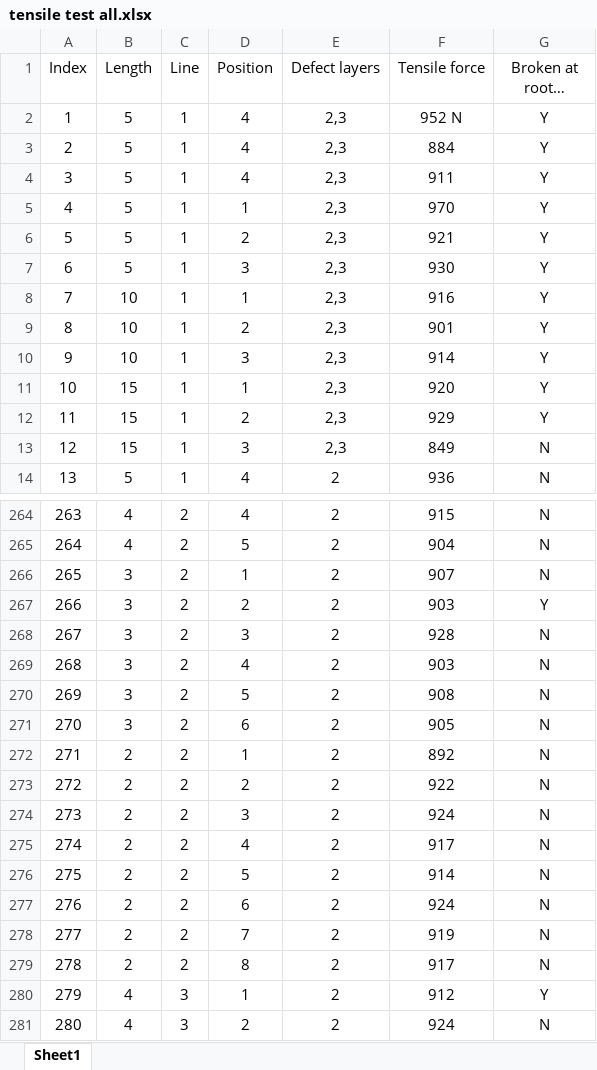
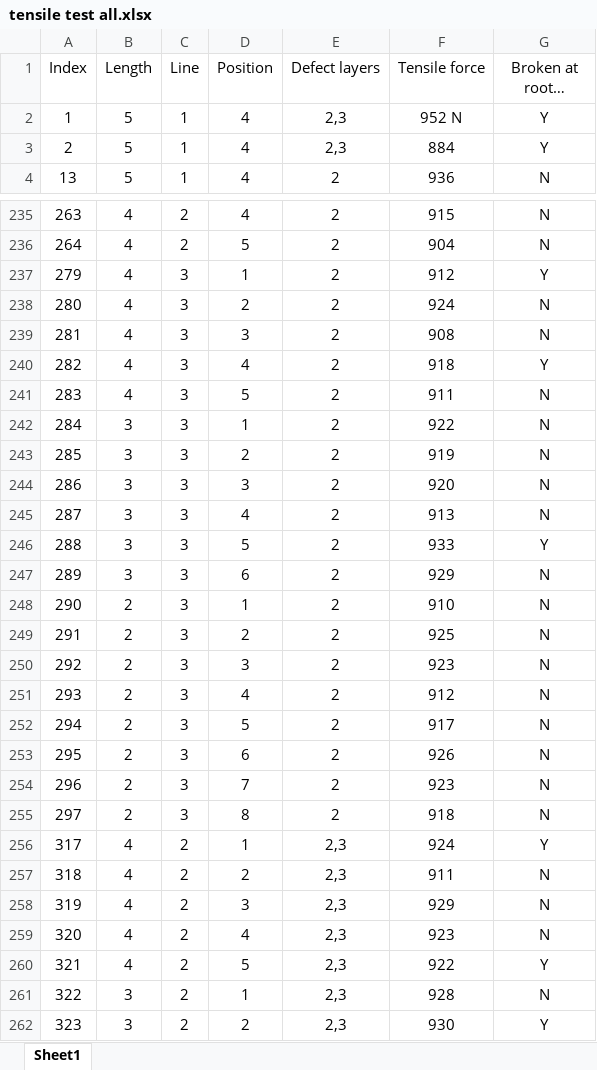
Before and after one commit to ARTS-Laboratory/Dataset-in-situ-monitoring-FFF-structures, an Excel workbook: Data/Dataset-1b/tensile test all.xlsx, sheet Sheet1, drawn as a sheet; only a part is shown, gaps mark what is left out; the shorter side is filled out with more unchanged rows; long unchanged cells end in …; values as stored, in another font and other column widths than the file's, no borders; the diff covers the shown part only; the diff names each change by its address in the sheet, - before the commit and + after, or states it on an @@ line.

```diff
--- a/Data/Dataset-1b/tensile test all.xlsx (sheet Sheet1)
+++ b/Data/Dataset-1b/tensile test all.xlsx (sheet Sheet1)
-row 4: 3 | 5 | 1 | 4 | 2,3 | 911 | Y
-row 5: 4 | 5 | 1 | 1 | 2,3 | 970 | Y
-row 6: 5 | 5 | 1 | 2 | 2,3 | 921 | Y
-row 7: 6 | 5 | 1 | 3 | 2,3 | 930 | Y
-row 8: 7 | 10 | 1 | 1 | 2,3 | 916 | Y
-row 9: 8 | 10 | 1 | 2 | 2,3 | 901 | Y
-row 10: 9 | 10 | 1 | 3 | 2,3 | 914 | Y
-row 11: 10 | 15 | 1 | 1 | 2,3 | 920 | Y
-row 12: 11 | 15 | 1 | 2 | 2,3 | 929 | Y
-row 13: 12 | 15 | 1 | 3 | 2,3 | 849 | N
-row 266: 265 | 3 | 2 | 1 | 2 | 907 | N
-row 267: 266 | 3 | 2 | 2 | 2 | 903 | Y
-row 268: 267 | 3 | 2 | 3 | 2 | 928 | N
-row 269: 268 | 3 | 2 | 4 | 2 | 903 | N
-row 270: 269 | 3 | 2 | 5 | 2 | 908 | N
-row 271: 270 | 3 | 2 | 6 | 2 | 905 | N
-row 272: 271 | 2 | 2 | 1 | 2 | 892 | N
-row 273: 272 | 2 | 2 | 2 | 2 | 922 | N
-row 274: 273 | 2 | 2 | 3 | 2 | 924 | N
-row 275: 274 | 2 | 2 | 4 | 2 | 917 | N
-row 276: 275 | 2 | 2 | 5 | 2 | 914 | N
-row 277: 276 | 2 | 2 | 6 | 2 | 924 | N
-row 278: 277 | 2 | 2 | 7 | 2 | 919 | N
-row 279: 278 | 2 | 2 | 8 | 2 | 917 | N
```
Also changed, not shown: 47 removed rows elsewhere in this sheet, Data/Dataset-1b/labels_updated.xlsx.
